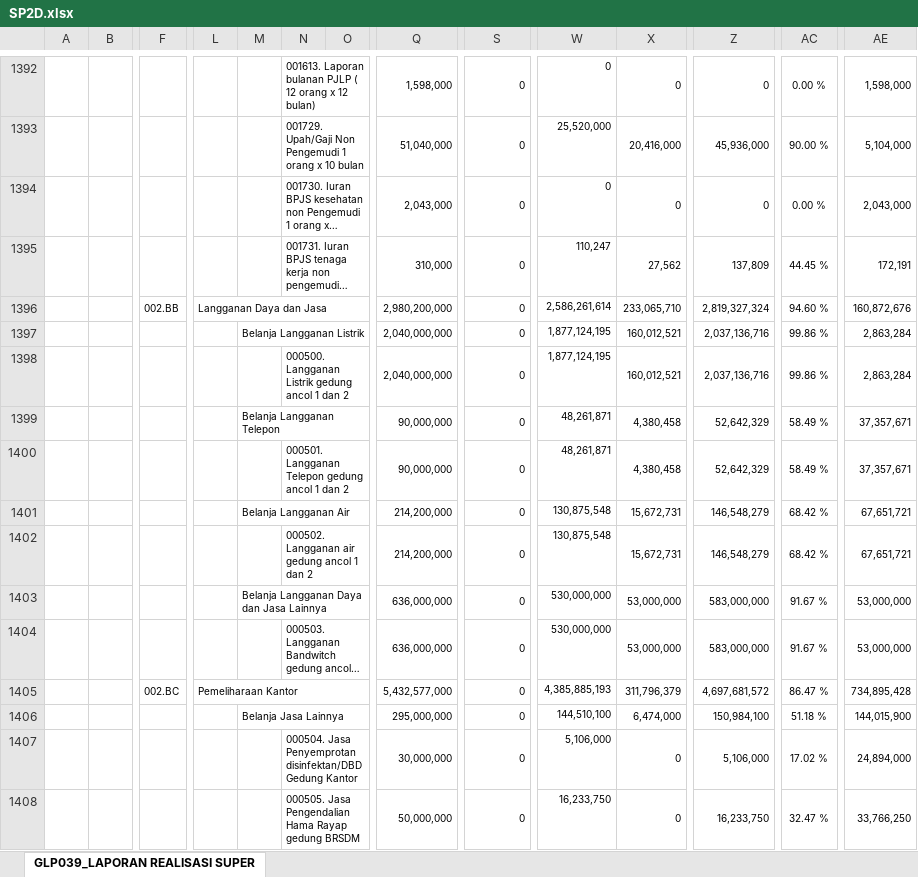
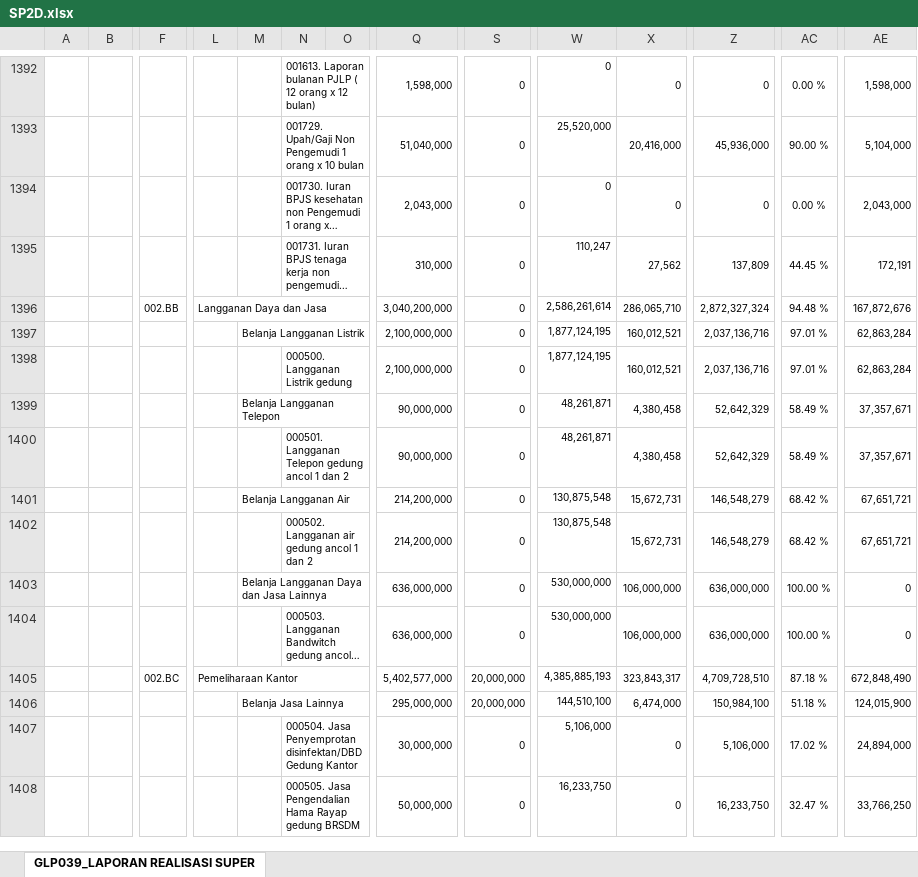
Before and after one commit to edimistiono/TA.2024, an Excel workbook: Database/SP2D.xlsx, sheet GLP039_LAPORAN REALISASI SUPER, drawn as a sheet; only a part is shown, gaps mark what is left out; long unchanged cells end in …; values as stored, in another font and other column widths than the file's, no borders; charts and pictures not drawn; removed rows and columns are numbered as before the commit, all else as after; rows hold the shown columns only; the diff covers the shown part only; the diff names each change by its address in the sheet, - before the commit and + after, or states it on an @@ line.

```diff
--- a/Database/SP2D.xlsx (sheet GLP039_LAPORAN REALISASI SUPER)
+++ b/Database/SP2D.xlsx (sheet GLP039_LAPORAN REALISASI SUPER)
-row 1396:  |  | 002.BB | Langganan Daya dan Jasa |  |  |  | 2,980,200,000 | 0 | 2,586,261,614 | 233,065,710 | 2,819,327,324 | 94.60 % | 160,872,676
+row 1396:  |  | 002.BB | Langganan Daya dan Jasa |  |  |  | 3,040,200,000 | 0 | 2,586,261,614 | 286,065,710 | 2,872,327,324 | 94.48 % | 167,872,676
-Q1397:Q1398: 2,040,000,000
+Q1397:Q1398: 2,100,000,000
-AC1397:AC1398: 99.86 %
+AC1397:AC1398: 97.01 %
-AE1397:AE1398: 2,863,284
+AE1397:AE1398: 62,863,284
-N1398: 000500. Langganan Listrik gedung ancol 1 dan 2
+N1398: 000500. Langganan Listrik gedung
-X1403:X1404: 53,000,000
+X1403:X1404: 106,000,000
-Z1403:Z1404: 583,000,000
+Z1403:Z1404: 636,000,000
-AC1403:AC1404: 91.67 %
+AC1403:AC1404: 100.00 %
-AE1403:AE1404: 53,000,000
+AE1403:AE1404: 0
-row 1405:  |  | 002.BC | Pemeliharaan Kantor |  |  |  | 5,432,577,000 | 0 | 4,385,885,193 | 311,796,379 | 4,697,681,572 | 86.47 % | 734,895,428
+row 1405:  |  | 002.BC | Pemeliharaan Kantor |  |  |  | 5,402,577,000 | 20,000,000 | 4,385,885,193 | 323,843,317 | 4,709,728,510 | 87.18 % | 672,848,490
-S1406: 0
+S1406: 20,000,000
-AE1406: 144,015,900
+AE1406: 124,015,900
```
Also changed, not shown: 24 added rows, 24 removed rows and 711 edited cells elsewhere in this sheet, Database/DAFTAR SP2D SATKER.xlsx, Database/MONITORING DETAIL TRANSAKSI FA 16 SEGMEN VERSI SP2D.xlsx, 4 other files.
